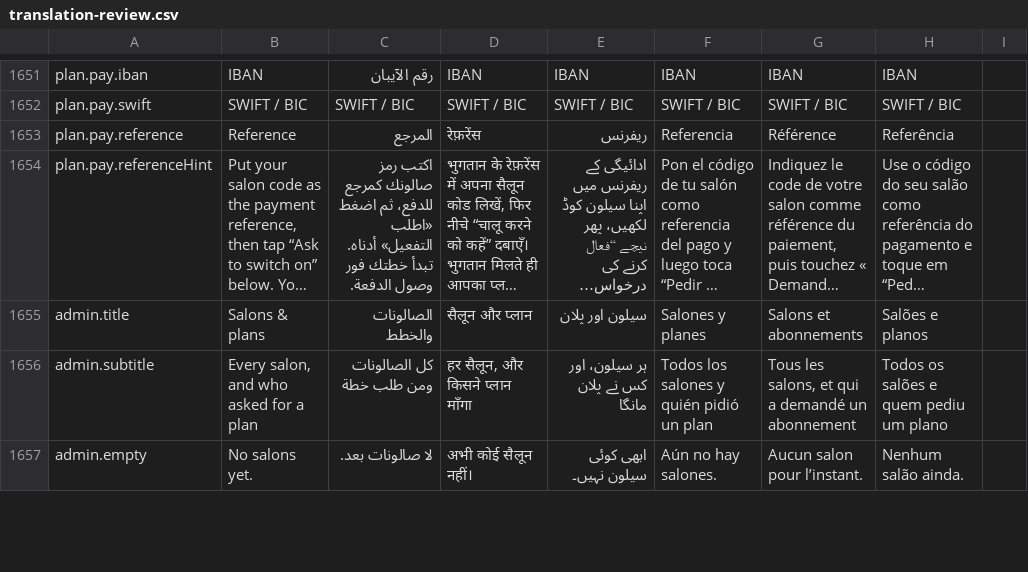
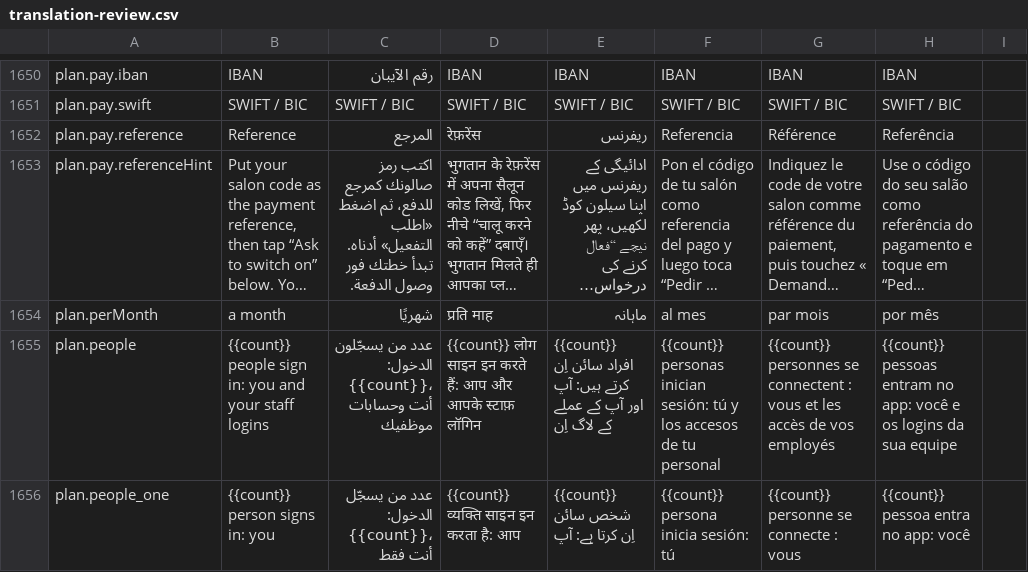
Before and after one commit to libertylightllc-ctrl/saloon, a CSV file: docs/translation-review.csv, drawn as a sheet; only a part is shown, gaps mark what is left out; the shorter side is filled out with more unchanged rows; long unchanged cells end in …; the diff covers the shown part only; the diff names each change by its address in the sheet, - before the commit and + after, or states it on an @@ line.

```diff
--- a/docs/translation-review.csv
+++ b/docs/translation-review.csv
+row 1654: plan.perMonth | a month | شهريًا | प्रति माह | ماہانہ | al mes | par mois | por mês
+row 1655: plan.people | {{count}} people sign in: you and your staff logins | عدد من يسجّلون الدخول: {{count}}، أنت وحسابات موظفيك | {{count}} लोग साइन इन करते हैं: आप और आपके स्टाफ़ लॉगिन | {{count}} افراد سائن اِن کرتے ہیں: آپ اور آپ کے عملے کے لاگ اِن | {{count}} personas inician sesión: tú y los accesos de tu personal | {{count}} personnes se connectent : vous et les accès de vos employés | {{count}} pessoas entram no app: você e os logins da sua equipe
+row 1656: plan.people_one | {{count}} person signs in: you | عدد من يسجّل الدخول: {{count}}، أنت فقط | {{count}} व्यक्ति साइन इन करता है: आप | {{count}} شخص سائن اِن کرتا ہے: آپ | {{count}} persona inicia sesión: tú | {{count}} personne se connecte : vous | {{count}} pessoa entra no app: você
```
Also changed, not shown: 4 added rows, 2 removed rows and 35 edited cells elsewhere in this file, 28 other files.
